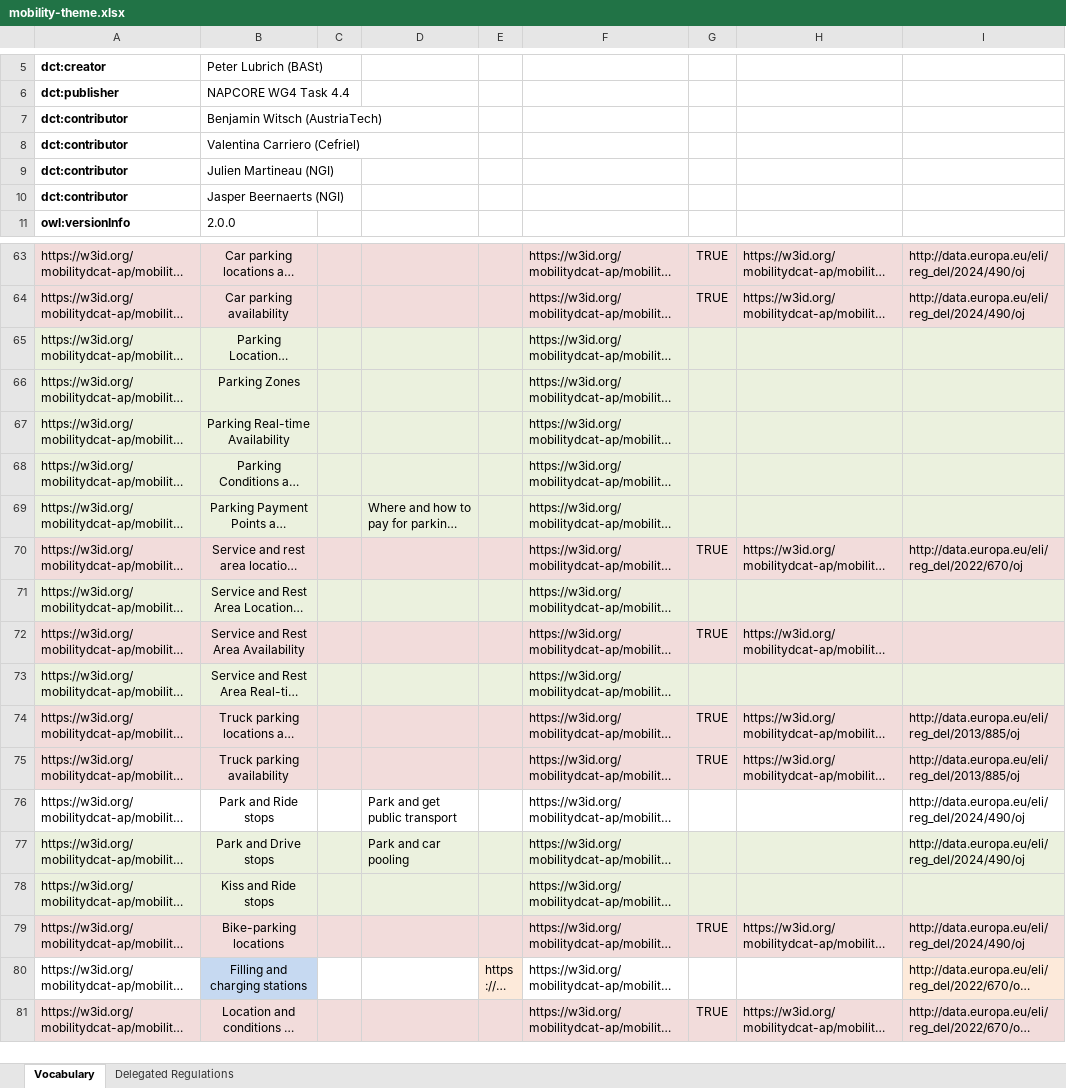
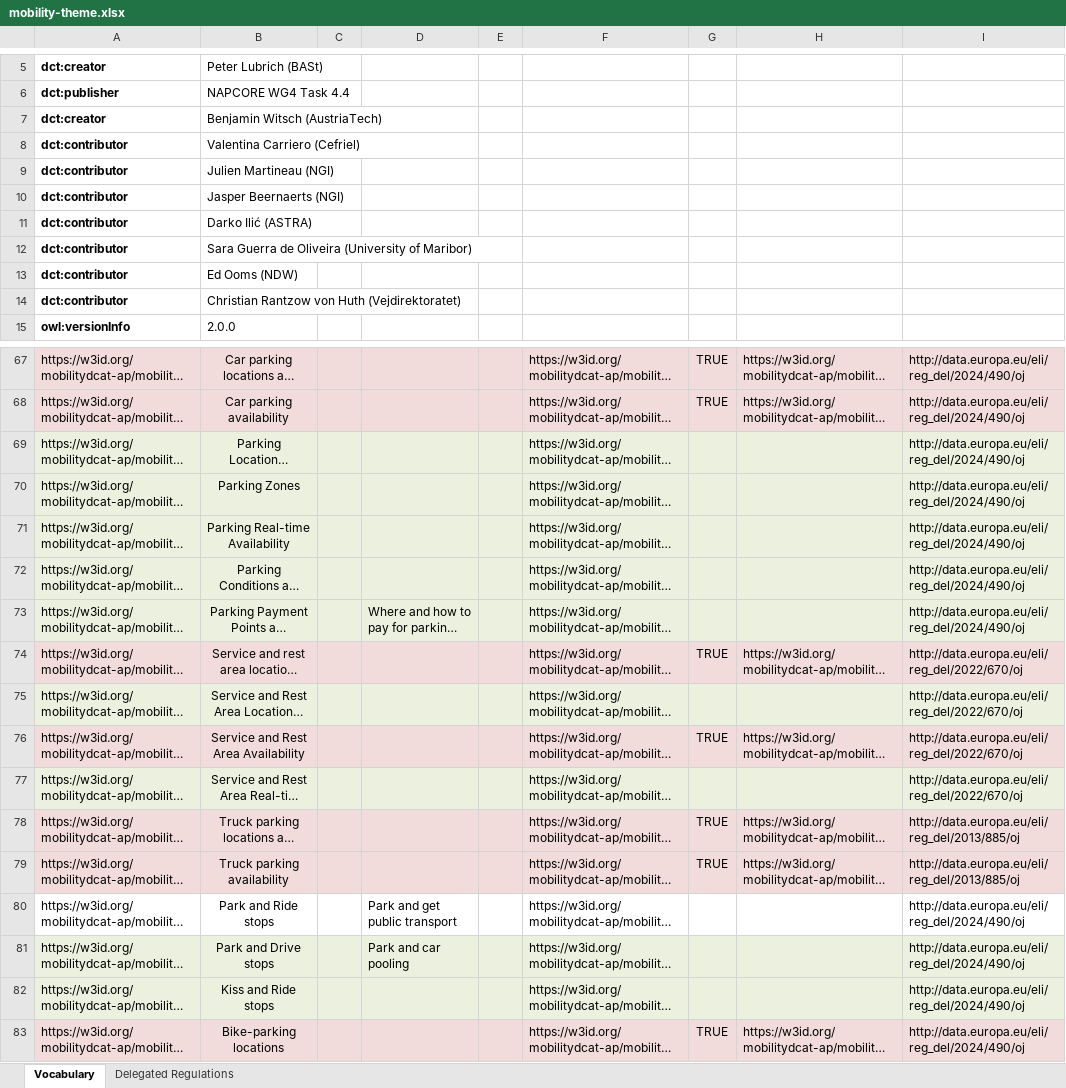
Before and after one commit to mobilityDCAT-AP/controlled-vocabularies, an Excel workbook: mobility-theme/mobility-theme.xlsx, sheet Vocabulary, drawn as a sheet; only a part is shown, gaps mark what is left out; the shorter side is filled out with more unchanged rows; long unchanged cells end in …; values as stored, in another font and other column widths than the file's, no borders; addresses are those after the commit; the diff covers the shown part only; the diff names each change by its address in the sheet, - before the commit and + after, or states it on an @@ line.

Commit message:
mobility-theme: fix applicableLegislation

```diff
--- a/mobility-theme/mobility-theme.xlsx (sheet Vocabulary)
+++ b/mobility-theme/mobility-theme.xlsx (sheet Vocabulary)
-A7: dct:contributor
+A7: dct:creator
+row 11: dct:contributor | Darko Ilić (ASTRA)
+row 12: dct:contributor | Sara Guerra de Oliveira (University of Maribor)
+row 13: dct:contributor | Ed Ooms (NDW)
+row 14: dct:contributor | Christian Rantzow von Huth (Vejdirektoratet)
-I69:I73: (empty)
+I69:I73: http://data.europa.eu/eli/reg_del/2024/490/oj
-I75:I77: (empty)
+I75:I77: http://data.europa.eu/eli/reg_del/2022/670/oj
-I82: (empty)
+I82: http://data.europa.eu/eli/reg_del/2024/490/oj
```
Also changed, not shown: 8 edited cells elsewhere in this sheet, formulas that keep their value, 10 other files.
